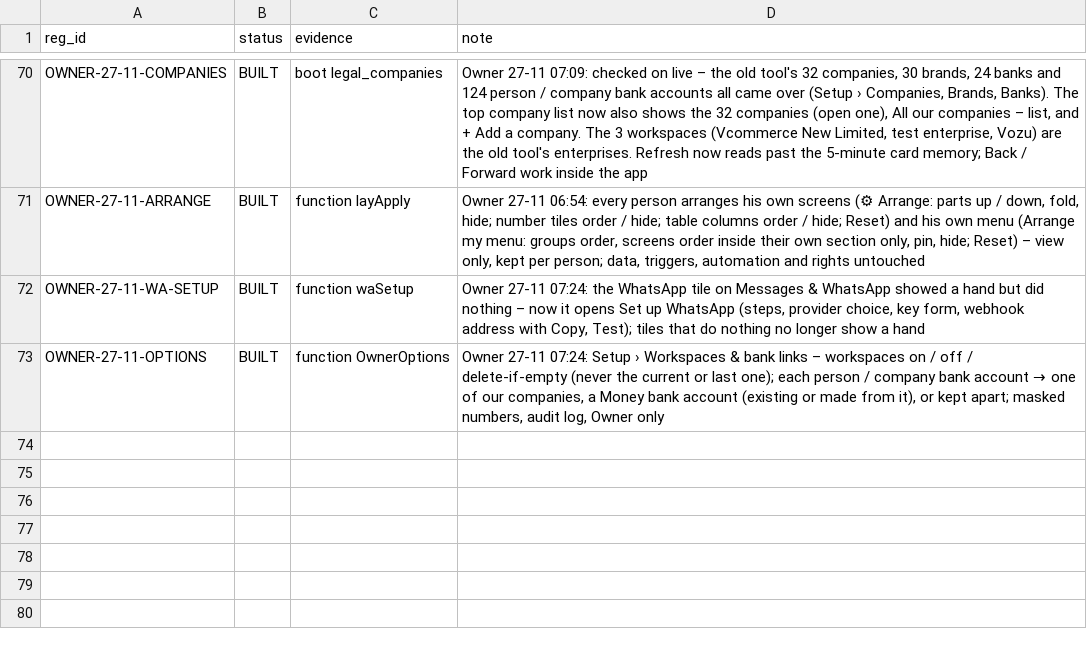
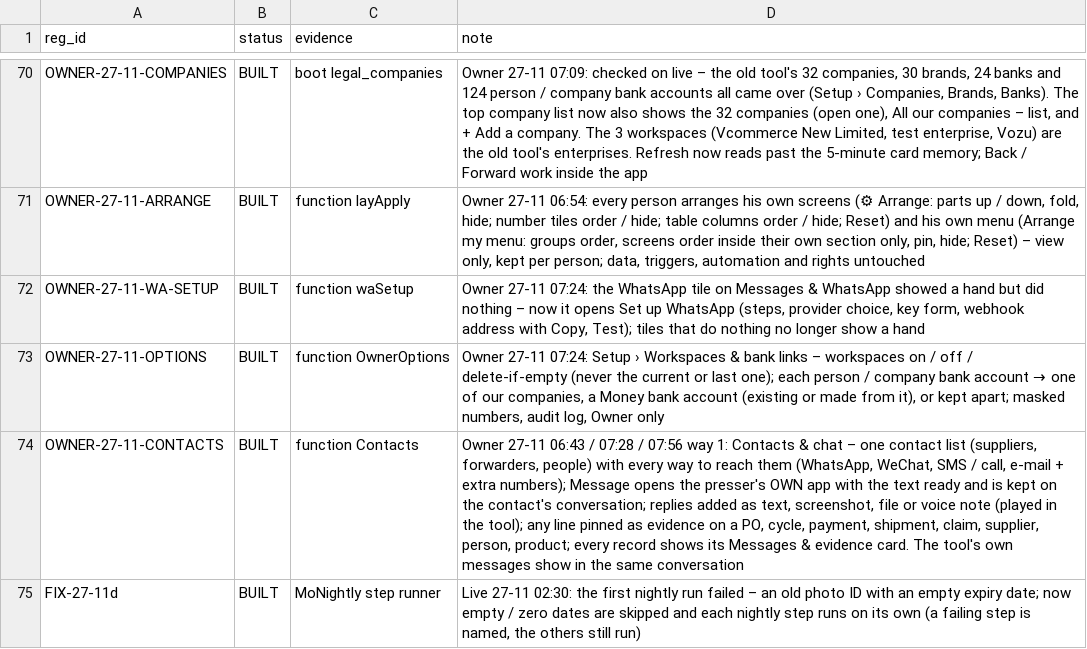
Before and after one commit to aemporio6/moreorderz, a CSV file: audit/recheck_27nov.csv, drawn as a sheet; only a part is shown, gaps mark what is left out; the diff names each change by its address in the sheet, - before the commit and + after, or states it on an @@ line.

```diff
--- a/audit/recheck_27nov.csv
+++ b/audit/recheck_27nov.csv
+row 74: OWNER-27-11-CONTACTS | BUILT | function Contacts | Owner 27-11 06:43 / 07:28 / 07:56 way 1: Contacts & chat – one contact list (suppliers, forwarders, people) with every way to reach them (WhatsApp, WeChat, SMS / call, e-mail + extra numbers); Message opens the presser's OWN app with the text ready and is kept on the contact's conversation; replies added as text, screenshot, file or voice note (played in the tool); any line pinned as evidence on a PO, cycle, payment, shipment, claim, supplier, person, product; every record shows its Messages & evidence card. The tool's own messages show in the same conversation
+row 75: FIX-27-11d | BUILT | MoNightly step runner | Live 27-11 02:30: the first nightly run failed – an old photo ID with an empty expiry date; now empty / zero dates are skipped and each nightly step runs on its own (a failing step is named, the others still run)
```
Also changed, not shown: 9 other files.
